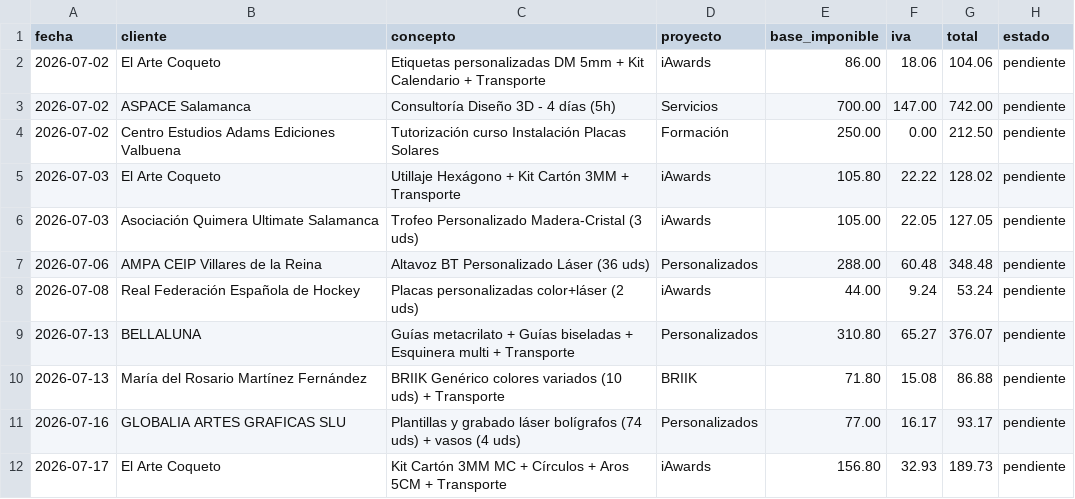
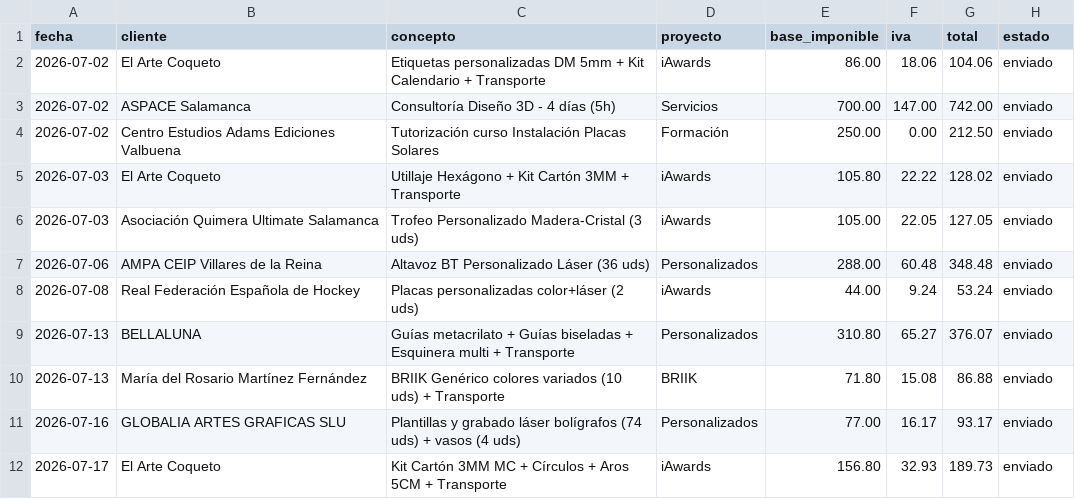
Before and after one commit to AntonioJose81/artesalaser-dashboard, a CSV file: ingresos_facturados.csv, drawn as a sheet.

Commit message:
Facturas actualizadas a enviado

```diff
--- a/ingresos_facturados.csv
+++ b/ingresos_facturados.csv
@@ -1,12 +1,12 @@
 fecha,cliente,concepto,proyecto,base_imponible,iva,total,estado
-2026-07-02,El Arte Coqueto,Etiquetas personalizadas DM 5mm + Kit Calendario + Transporte,iAwards,86.00,18.06,104.06,pendiente
-2026-07-02,ASPACE Salamanca,Consultoría Diseño 3D - 4 días (5h),Servicios,700.00,147.00,742.00,pendiente
-2026-07-02,Centro Estudios Adams Ediciones Valbuena,Tutorización curso Instalación Placas Solares,Formación,250.00,0.00,212.50,pendiente
-2026-07-03,El Arte Coqueto,Utillaje Hexágono + Kit Cartón 3MM + Transporte,iAwards,105.80,22.22,128.02,pendiente
-2026-07-03,Asociación Quimera Ultimate Salamanca,Trofeo Personalizado Madera-Cristal (3 uds),iAwards,105.00,22.05,127.05,pendiente
-2026-07-06,AMPA CEIP Villares de la Reina,Altavoz BT Personalizado Láser (36 uds),Personalizados,288.00,60.48,348.48,pendiente
-2026-07-08,Real Federación Española de Hockey,Placas personalizadas color+láser (2 uds),iAwards,44.00,9.24,53.24,pendiente
-2026-07-13,BELLALUNA,Guías metacrilato + Guías biseladas + Esquinera multi + Transporte,Personalizados,310.80,65.27,376.07,pendiente
-2026-07-13,María del Rosario Martínez Fernández,BRIIK Genérico colores variados (10 uds) + Transporte,BRIIK,71.80,15.08,86.88,pendiente
-2026-07-16,GLOBALIA ARTES GRAFICAS SLU,Plantillas y grabado láser bolígrafos (74 uds) + vasos (4 uds),Personalizados,77.00,16.17,93.17,pendiente
-2026-07-17,El Arte Coqueto,Kit Cartón 3MM MC + Círculos + Aros 5CM + Transporte,iAwards,156.80,32.93,189.73,pendiente
+2026-07-02,El Arte Coqueto,Etiquetas personalizadas DM 5mm + Kit Calendario + Transporte,iAwards,86.00,18.06,104.06,enviado
+2026-07-02,ASPACE Salamanca,Consultoría Diseño 3D - 4 días (5h),Servicios,700.00,147.00,742.00,enviado
+2026-07-02,Centro Estudios Adams Ediciones Valbuena,Tutorización curso Instalación Placas Solares,Formación,250.00,0.00,212.50,enviado
+2026-07-03,El Arte Coqueto,Utillaje Hexágono + Kit Cartón 3MM + Transporte,iAwards,105.80,22.22,128.02,enviado
+2026-07-03,Asociación Quimera Ultimate Salamanca,Trofeo Personalizado Madera-Cristal (3 uds),iAwards,105.00,22.05,127.05,enviado
+2026-07-06,AMPA CEIP Villares de la Reina,Altavoz BT Personalizado Láser (36 uds),Personalizados,288.00,60.48,348.48,enviado
+2026-07-08,Real Federación Española de Hockey,Placas personalizadas color+láser (2 uds),iAwards,44.00,9.24,53.24,enviado
+2026-07-13,BELLALUNA,Guías metacrilato + Guías biseladas + Esquinera multi + Transporte,Personalizados,310.80,65.27,376.07,enviado
+2026-07-13,María del Rosario Martínez Fernández,BRIIK Genérico colores variados (10 uds) + Transporte,BRIIK,71.80,15.08,86.88,enviado
+2026-07-16,GLOBALIA ARTES GRAFICAS SLU,Plantillas y grabado láser bolígrafos (74 uds) + vasos (4 uds),Personalizados,77.00,16.17,93.17,enviado
+2026-07-17,El Arte Coqueto,Kit Cartón 3MM MC + Círculos + Aros 5CM + Transporte,iAwards,156.80,32.93,189.73,enviado
```
